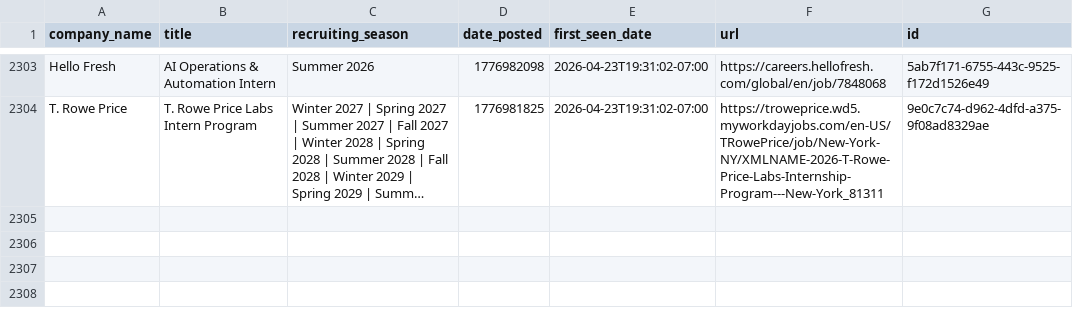
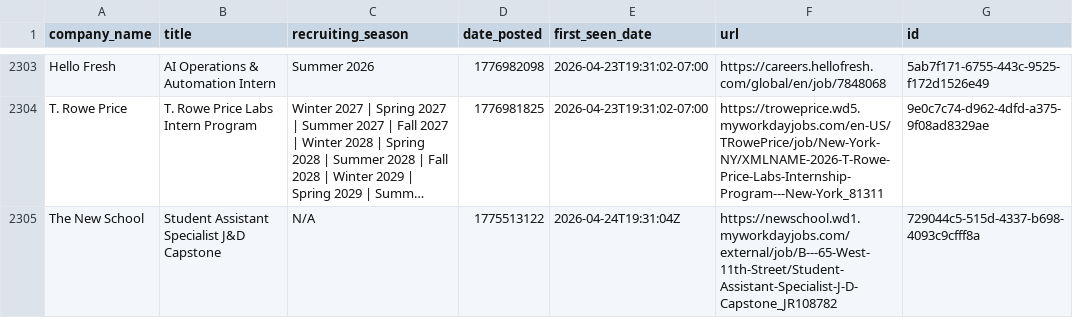
Before and after one commit to abochnak/historical-nyc-remote-job-postings, a CSV file: data/nyc_jobs.csv, drawn as a sheet; only a part is shown, gaps mark what is left out; long unchanged cells end in …; the diff names each change by its address in the sheet, - before the commit and + after, or states it on an @@ line.

```diff
--- a/data/nyc_jobs.csv
+++ b/data/nyc_jobs.csv
+row 2305: The New School | Student Assistant Specialist J&D Capstone | N/A | 1775513122 | 2026-04-24T19:31:04Z | https://newschool.wd1.myworkdayjobs.com/external/job/B---65-West-11th-Street/Student-Assistant-Specialist-J-D-Capstone_JR108782 | 729044c5-515d-4337-b698-4093c9cfff8a
```
